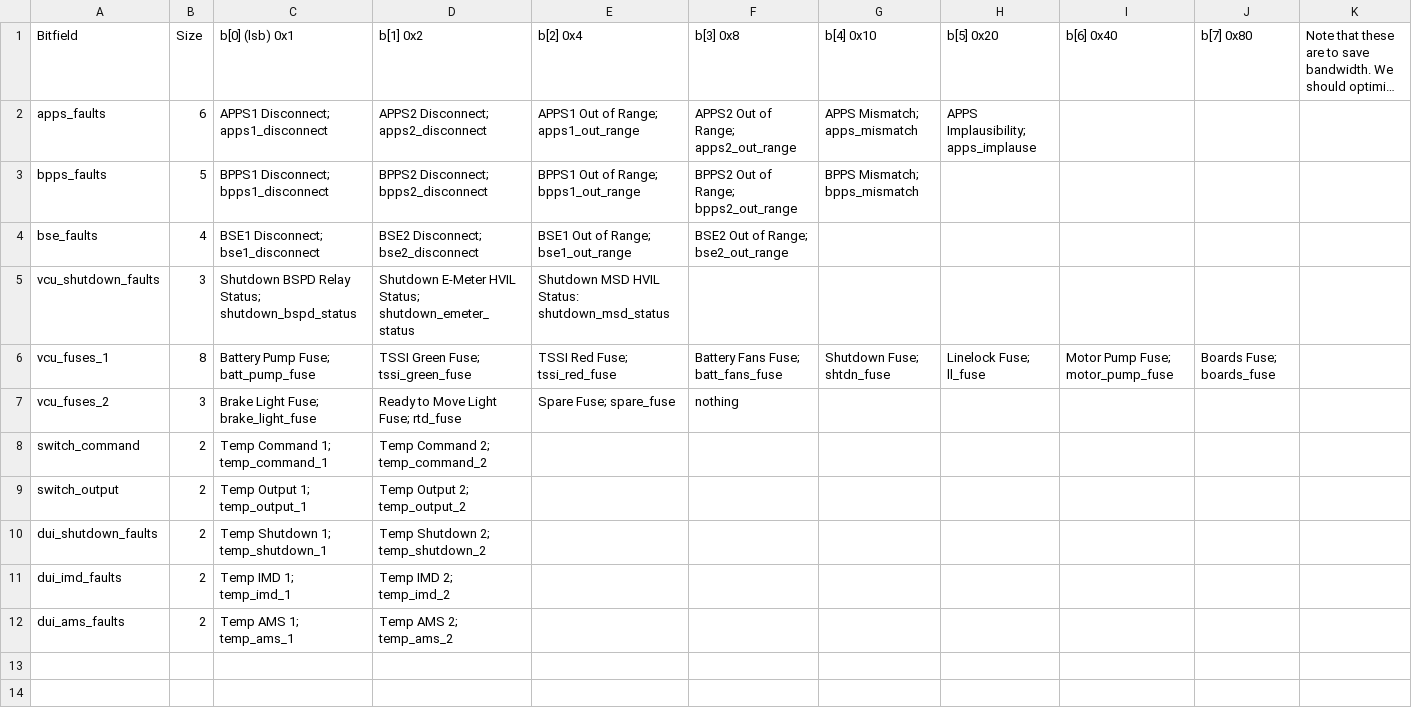
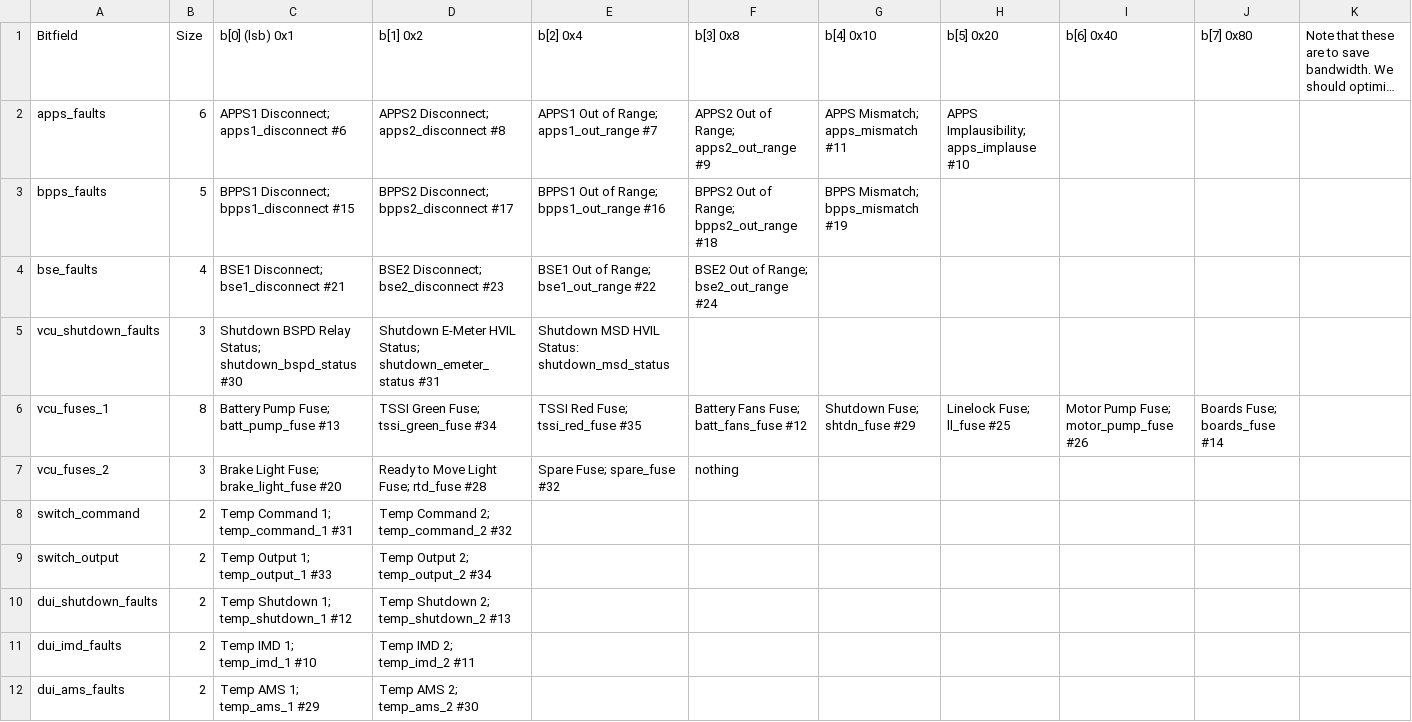
Before and after one commit to LonghornRacingElectric/lhre-2026, a CSV file: drivers/longhorn-lib/config/can_bitfields.csv, drawn as a sheet; long unchanged cells end in …; the diff names each change by its address in the sheet, - before the commit and + after, or states it on an @@ line.

```diff
--- a/drivers/longhorn-lib/config/can_bitfields.csv
+++ b/drivers/longhorn-lib/config/can_bitfields.csv
-C2 (b[0] (lsb) 0x1): APPS1 Disconnect; apps1_disconnect
+C2 (b[0] (lsb) 0x1): APPS1 Disconnect; apps1_disconnect #6
-D2 (b[1] 0x2): APPS2 Disconnect; apps2_disconnect
+D2 (b[1] 0x2): APPS2 Disconnect; apps2_disconnect #8
-E2 (b[2] 0x4): APPS1 Out of Range; apps1_out_range
+E2 (b[2] 0x4): APPS1 Out of Range; apps1_out_range #7
-F2 (b[3] 0x8): APPS2 Out of Range; apps2_out_range
+F2 (b[3] 0x8): APPS2 Out of Range; apps2_out_range #9
-G2 (b[4] 0x10): APPS Mismatch; apps_mismatch
+G2 (b[4] 0x10): APPS Mismatch; apps_mismatch #11
-H2 (b[5] 0x20): APPS Implausibility; apps_implause
+H2 (b[5] 0x20): APPS Implausibility; apps_implause #10
-C3 (b[0] (lsb) 0x1): BPPS1 Disconnect; bpps1_disconnect
+C3 (b[0] (lsb) 0x1): BPPS1 Disconnect; bpps1_disconnect #15
-D3 (b[1] 0x2): BPPS2 Disconnect; bpps2_disconnect
+D3 (b[1] 0x2): BPPS2 Disconnect; bpps2_disconnect #17
-E3 (b[2] 0x4): BPPS1 Out of Range; bpps1_out_range
+E3 (b[2] 0x4): BPPS1 Out of Range; bpps1_out_range #16
-F3 (b[3] 0x8): BPPS2 Out of Range; bpps2_out_range
+F3 (b[3] 0x8): BPPS2 Out of Range; bpps2_out_range #18
-G3 (b[4] 0x10): BPPS Mismatch; bpps_mismatch
+G3 (b[4] 0x10): BPPS Mismatch; bpps_mismatch #19
-C4 (b[0] (lsb) 0x1): BSE1 Disconnect; bse1_disconnect
+C4 (b[0] (lsb) 0x1): BSE1 Disconnect; bse1_disconnect #21
-D4 (b[1] 0x2): BSE2 Disconnect; bse2_disconnect
+D4 (b[1] 0x2): BSE2 Disconnect; bse2_disconnect #23
-E4 (b[2] 0x4): BSE1 Out of Range; bse1_out_range
+E4 (b[2] 0x4): BSE1 Out of Range; bse1_out_range #22
-F4 (b[3] 0x8): BSE2 Out of Range; bse2_out_range
+F4 (b[3] 0x8): BSE2 Out of Range; bse2_out_range #24
-C5 (b[0] (lsb) 0x1): …Status; shutdown_bspd_status
+C5 (b[0] (lsb) 0x1): …Status; shutdown_bspd_status #30
-D5 (b[1] 0x2): …Status; shutdown_emeter_status
+D5 (b[1] 0x2): …Status; shutdown_emeter_status #31
-C6 (b[0] (lsb) 0x1): Battery Pump Fuse; batt_pump_fuse
+C6 (b[0] (lsb) 0x1): Battery Pump Fuse; batt_pump_fuse #13
-D6 (b[1] 0x2): TSSI Green Fuse; tssi_green_fuse
+D6 (b[1] 0x2): TSSI Green Fuse; tssi_green_fuse #34
-E6 (b[2] 0x4): TSSI Red Fuse; tssi_red_fuse
+E6 (b[2] 0x4): TSSI Red Fuse; tssi_red_fuse #35
-F6 (b[3] 0x8): Battery Fans Fuse; batt_fans_fuse
+F6 (b[3] 0x8): Battery Fans Fuse; batt_fans_fuse #12
-G6 (b[4] 0x10): Shutdown Fuse; shtdn_fuse
+G6 (b[4] 0x10): Shutdown Fuse; shtdn_fuse #29
-H6 (b[5] 0x20): Linelock Fuse; ll_fuse
+H6 (b[5] 0x20): Linelock Fuse; ll_fuse #25
-I6 (b[6] 0x40): Motor Pump Fuse; motor_pump_fuse
+I6 (b[6] 0x40): Motor Pump Fuse; motor_pump_fuse #26
-J6 (b[7] 0x80): Boards Fuse; boards_fuse
+J6 (b[7] 0x80): Boards Fuse; boards_fuse #14
-C7 (b[0] (lsb) 0x1): Brake Light Fuse; brake_light_fuse
+C7 (b[0] (lsb) 0x1): Brake Light Fuse; brake_light_fuse #20
-D7 (b[1] 0x2): Ready to Move Light Fuse; rtd_fuse
+D7 (b[1] 0x2): Ready to Move Light Fuse; rtd_fuse #28
-E7 (b[2] 0x4): Spare Fuse; spare_fuse
+E7 (b[2] 0x4): Spare Fuse; spare_fuse #32
-C8 (b[0] (lsb) 0x1): Temp Command 1; temp_command_1
+C8 (b[0] (lsb) 0x1): Temp Command 1; temp_command_1 #31
-D8 (b[1] 0x2): Temp Command 2; temp_command_2
+D8 (b[1] 0x2): Temp Command 2; temp_command_2 #32
-C9 (b[0] (lsb) 0x1): Temp Output 1; temp_output_1
+C9 (b[0] (lsb) 0x1): Temp Output 1; temp_output_1 #33
-D9 (b[1] 0x2): Temp Output 2; temp_output_2
+D9 (b[1] 0x2): Temp Output 2; temp_output_2 #34
-C10 (b[0] (lsb) 0x1): Temp Shutdown 1; temp_shutdown_1
+C10 (b[0] (lsb) 0x1): Temp Shutdown 1; temp_shutdown_1 #12
-D10 (b[1] 0x2): Temp Shutdown 2; temp_shutdown_2
+D10 (b[1] 0x2): Temp Shutdown 2; temp_shutdown_2 #13
-C11 (b[0] (lsb) 0x1): Temp IMD 1; temp_imd_1
+C11 (b[0] (lsb) 0x1): Temp IMD 1; temp_imd_1 #10
-D11 (b[1] 0x2): Temp IMD 2; temp_imd_2
+D11 (b[1] 0x2): Temp IMD 2; temp_imd_2 #11
-C12 (b[0] (lsb) 0x1): Temp AMS 1; temp_ams_1
+C12 (b[0] (lsb) 0x1): Temp AMS 1; temp_ams_1 #29
-D12 (b[1] 0x2): Temp AMS 2; temp_ams_2
+D12 (b[1] 0x2): Temp AMS 2; temp_ams_2 #30
```
Also changed, not shown: drivers/longhorn-lib/config/can_packets.csv, 3 other files.
